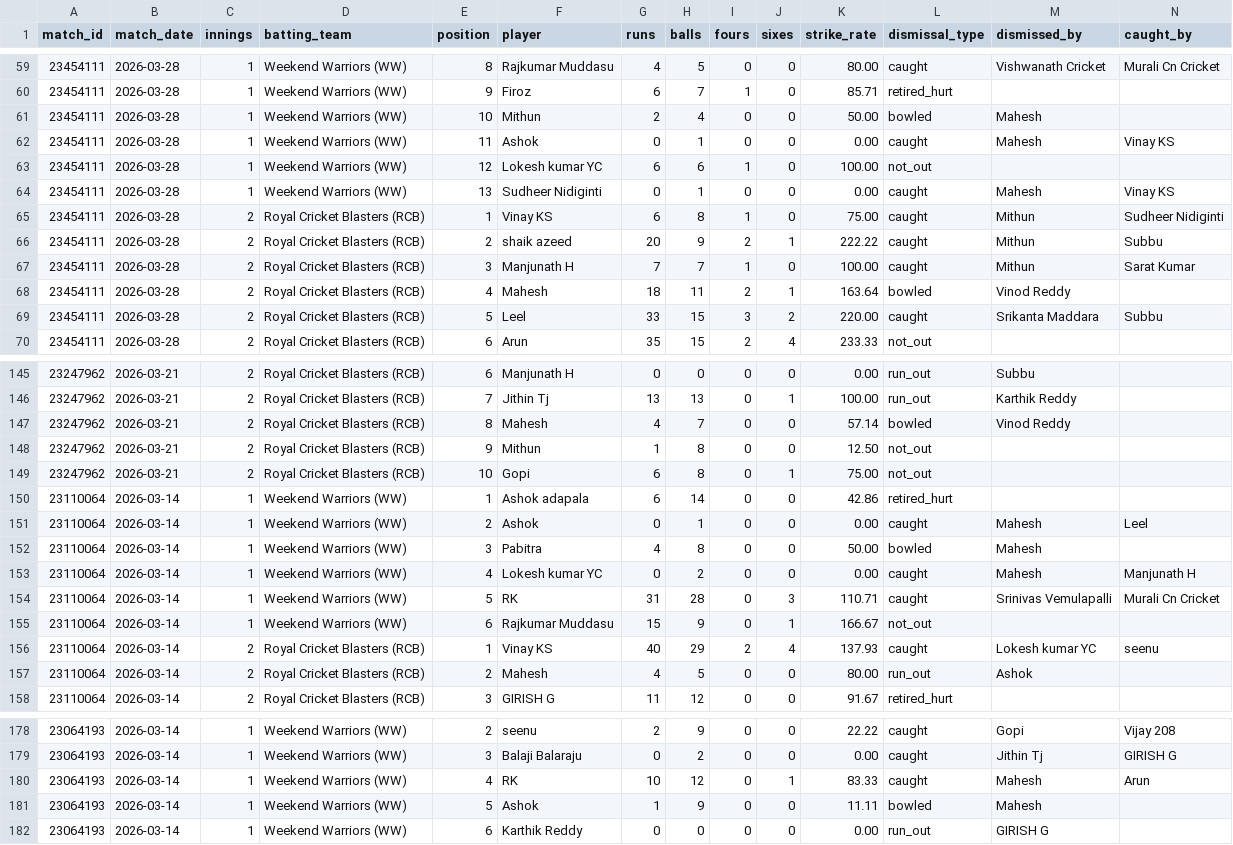
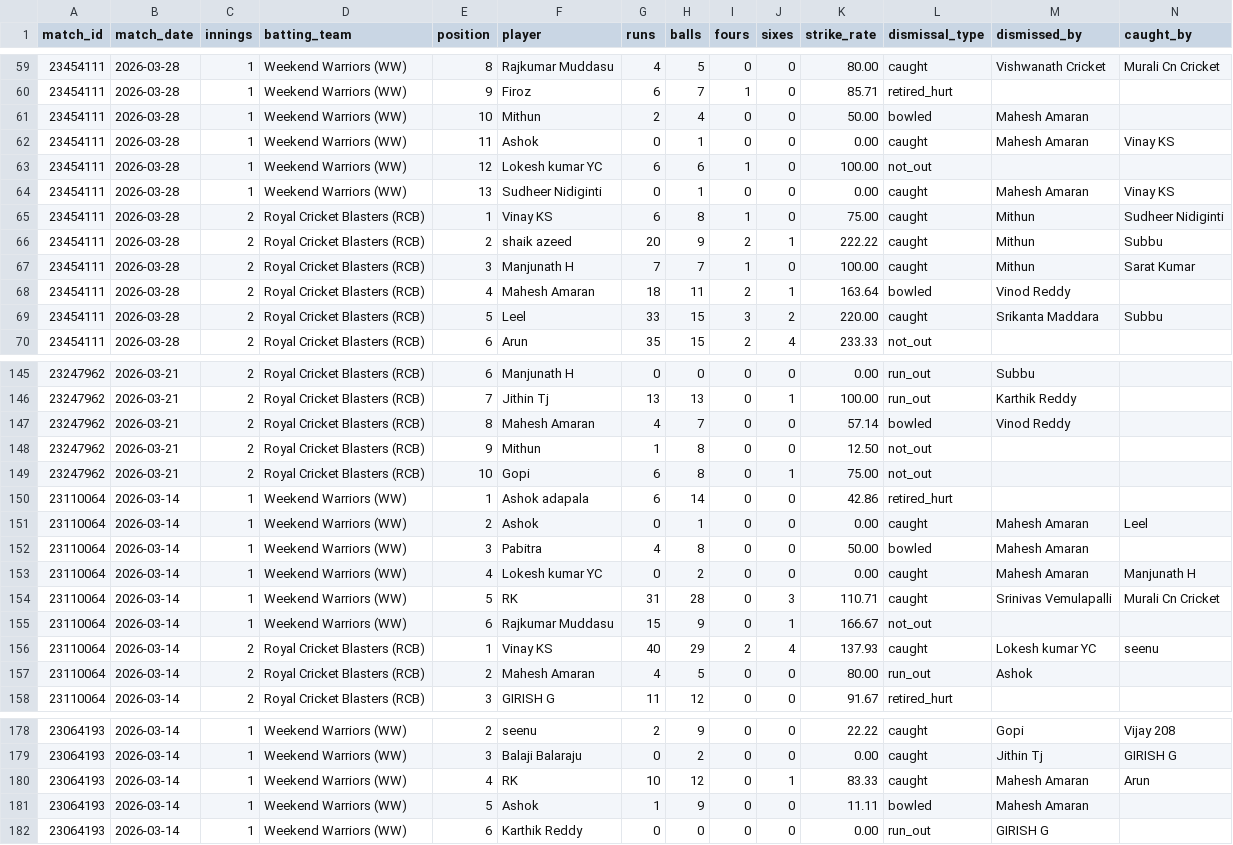
Before and after one commit to avr2222/machaxi-cricket, a CSV file: data/match_batting.csv, drawn as a sheet; only a part is shown, gaps mark what is left out; the diff covers the shown part only.

```diff
--- a/data/match_batting.csv
+++ b/data/match_batting.csv
@@ -60,6 +60,6 @@ match_id,match_date,innings,batting_team,position,player,runs,balls,fours,sixes,
 23454111,2026-03-28,1,Weekend Warriors (WW),9,Firoz,6,7,1,0,85.71,retired_hurt,,
-23454111,2026-03-28,1,Weekend Warriors (WW),10,Mithun,2,4,0,0,50.00,bowled,Mahesh,
-23454111,2026-03-28,1,Weekend Warriors (WW),11,Ashok,0,1,0,0,0.00,caught,Mahesh,Vinay KS
+23454111,2026-03-28,1,Weekend Warriors (WW),10,Mithun,2,4,0,0,50.00,bowled,Mahesh Amaran,
+23454111,2026-03-28,1,Weekend Warriors (WW),11,Ashok,0,1,0,0,0.00,caught,Mahesh Amaran,Vinay KS
 23454111,2026-03-28,1,Weekend Warriors (WW),12,Lokesh kumar YC,6,6,1,0,100.00,not_out,,
-23454111,2026-03-28,1,Weekend Warriors (WW),13,Sudheer Nidiginti,0,1,0,0,0.00,caught,Mahesh,Vinay KS
+23454111,2026-03-28,1,Weekend Warriors (WW),13,Sudheer Nidiginti,0,1,0,0,0.00,caught,Mahesh Amaran,Vinay KS
 23454111,2026-03-28,2,Royal Cricket Blasters (RCB),1,Vinay KS,6,8,1,0,75.00,caught,Mithun,Sudheer Nidiginti
@@ -67,3 +67,3 @@ match_id,match_date,innings,batting_team,position,player,runs,balls,fours,sixes,
 23454111,2026-03-28,2,Royal Cricket Blasters (RCB),3,Manjunath H,7,7,1,0,100.00,caught,Mithun,Sarat Kumar
-23454111,2026-03-28,2,Royal Cricket Blasters (RCB),4,Mahesh,18,11,2,1,163.64,bowled,Vinod Reddy,
+23454111,2026-03-28,2,Royal Cricket Blasters (RCB),4,Mahesh Amaran,18,11,2,1,163.64,bowled,Vinod Reddy,
 23454111,2026-03-28,2,Royal Cricket Blasters (RCB),5,Leel,33,15,3,2,220.00,caught,Srikanta Maddara,Subbu
@@ -146,3 +146,3 @@ match_id,match_date,innings,batting_team,position,player,runs,balls,fours,sixes,
 23247962,2026-03-21,2,Royal Cricket Blasters (RCB),7,Jithin Tj,13,13,0,1,100.00,run_out,Karthik Reddy,
-23247962,2026-03-21,2,Royal Cricket Blasters (RCB),8,Mahesh,4,7,0,0,57.14,bowled,Vinod Reddy,
+23247962,2026-03-21,2,Royal Cricket Blasters (RCB),8,Mahesh Amaran,4,7,0,0,57.14,bowled,Vinod Reddy,
 23247962,2026-03-21,2,Royal Cricket Blasters (RCB),9,Mithun,1,8,0,0,12.50,not_out,,
@@ -150,5 +150,5 @@ match_id,match_date,innings,batting_team,position,player,runs,balls,fours,sixes,
 23110064,2026-03-14,1,Weekend Warriors (WW),1,Ashok adapala,6,14,0,0,42.86,retired_hurt,,
-23110064,2026-03-14,1,Weekend Warriors (WW),2,Ashok,0,1,0,0,0.00,caught,Mahesh,Leel
-23110064,2026-03-14,1,Weekend Warriors (WW),3,Pabitra,4,8,0,0,50.00,bowled,Mahesh,
-23110064,2026-03-14,1,Weekend Warriors (WW),4,Lokesh kumar YC,0,2,0,0,0.00,caught,Mahesh,Manjunath H
+23110064,2026-03-14,1,Weekend Warriors (WW),2,Ashok,0,1,0,0,0.00,caught,Mahesh Amaran,Leel
+23110064,2026-03-14,1,Weekend Warriors (WW),3,Pabitra,4,8,0,0,50.00,bowled,Mahesh Amaran,
+23110064,2026-03-14,1,Weekend Warriors (WW),4,Lokesh kumar YC,0,2,0,0,0.00,caught,Mahesh Amaran,Manjunath H
 23110064,2026-03-14,1,Weekend Warriors (WW),5,RK,31,28,0,3,110.71,caught,Srinivas Vemulapalli,Murali Cn Cricket
@@ -156,3 +156,3 @@ match_id,match_date,innings,batting_team,position,player,runs,balls,fours,sixes,
 23110064,2026-03-14,2,Royal Cricket Blasters (RCB),1,Vinay KS,40,29,2,4,137.93,caught,Lokesh kumar YC,seenu
-23110064,2026-03-14,2,Royal Cricket Blasters (RCB),2,Mahesh,4,5,0,0,80.00,run_out,Ashok,
+23110064,2026-03-14,2,Royal Cricket Blasters (RCB),2,Mahesh Amaran,4,5,0,0,80.00,run_out,Ashok,
 23110064,2026-03-14,2,Royal Cricket Blasters (RCB),3,GIRISH G,11,12,0,0,91.67,retired_hurt,,
@@ -179,4 +179,4 @@ match_id,match_date,innings,batting_team,position,player,runs,balls,fours,sixes,
 23064193,2026-03-14,1,Weekend Warriors (WW),3,Balaji Balaraju,0,2,0,0,0.00,caught,Jithin Tj,GIRISH G
-23064193,2026-03-14,1,Weekend Warriors (WW),4,RK,10,12,0,1,83.33,caught,Mahesh,Arun
-23064193,2026-03-14,1,Weekend Warriors (WW),5,Ashok,1,9,0,0,11.11,bowled,Mahesh,
+23064193,2026-03-14,1,Weekend Warriors (WW),4,RK,10,12,0,1,83.33,caught,Mahesh Amaran,Arun
+23064193,2026-03-14,1,Weekend Warriors (WW),5,Ashok,1,9,0,0,11.11,bowled,Mahesh Amaran,
 23064193,2026-03-14,1,Weekend Warriors (WW),6,Karthik Reddy,0,0,0,0,0.00,run_out,GIRISH G,
```
Also changed, not shown: 32 edited cells elsewhere in this file, batting_leaderboard.csv, cricheroes_data/tournament_all_batting.csv, 8 other files.
